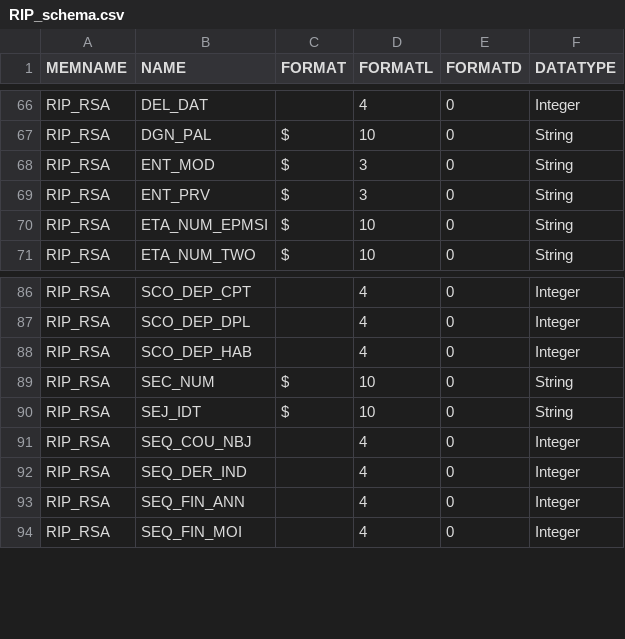
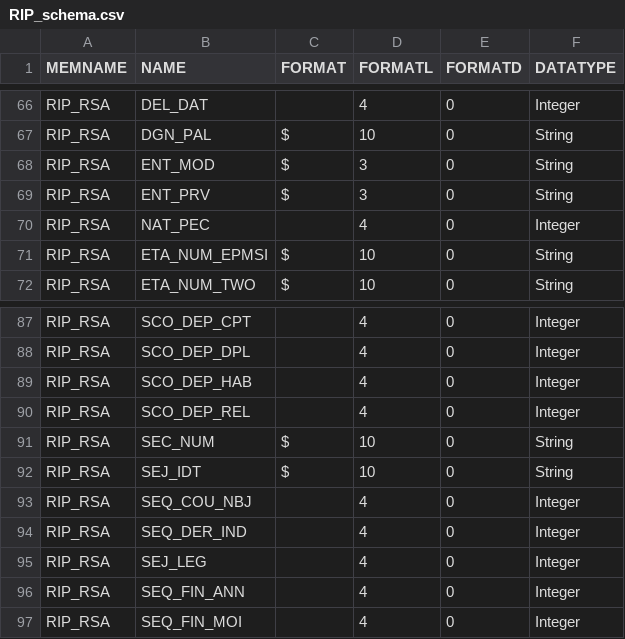
Before and after one commit to fagan2888/SCALPEL-Flattening, a CSV file: src/main/resources/schema/drees_echantillon/RIP_schema.csv, drawn as a sheet; only a part is shown, gaps mark what is left out; the diff names each change by its address in the sheet, - before the commit and + after, or states it on an @@ line.

Commit message:
fix rip schema

```diff
--- a/src/main/resources/schema/drees_echantillon/RIP_schema.csv
+++ b/src/main/resources/schema/drees_echantillon/RIP_schema.csv
+row 70: RIP_RSA | NAT_PEC |  | 4 | 0 | Integer
+row 90: RIP_RSA | SCO_DEP_REL |  | 4 | 0 | Integer
+row 95: RIP_RSA | SEJ_LEG |  | 4 | 0 | Integer
```
Also changed, not shown: 1 other file.
